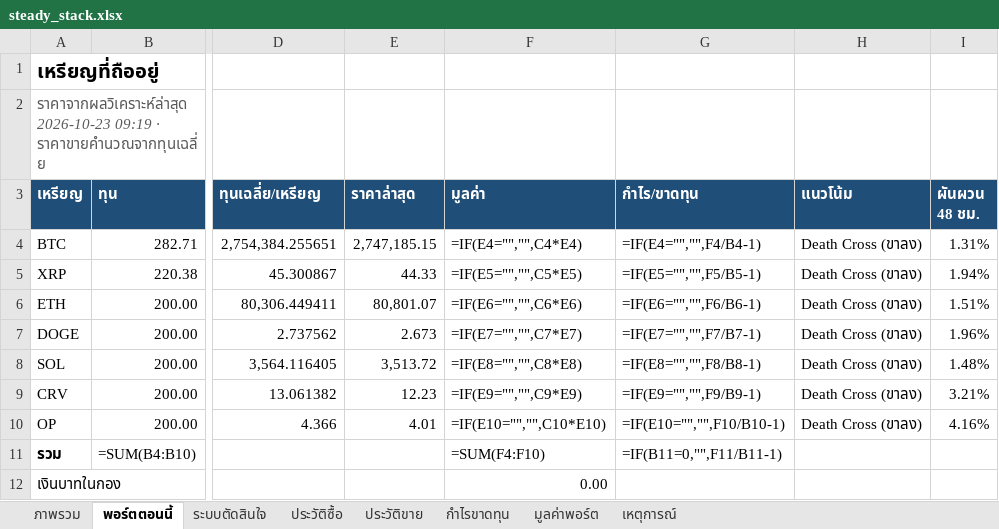
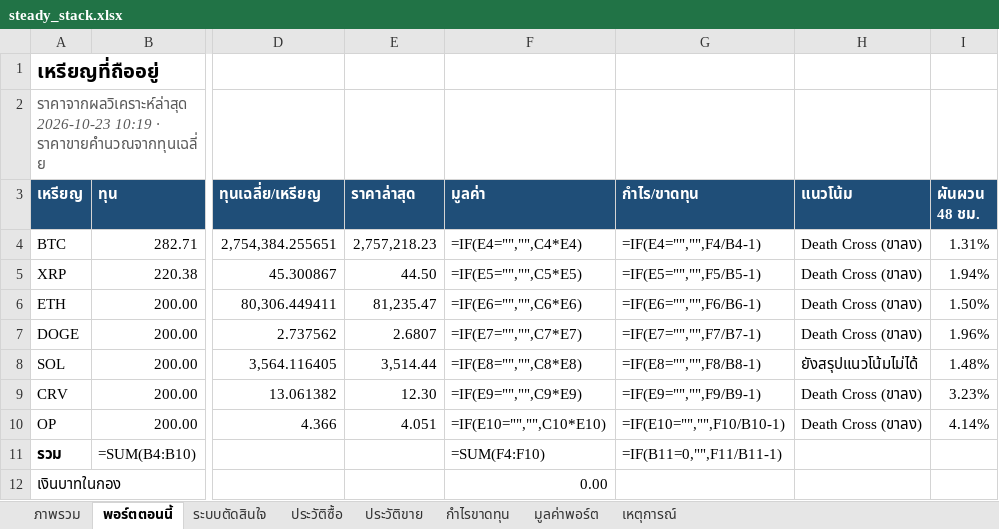
Before and after one commit to sutonakung-ops/BTC-ETH_THB_Alert, an Excel workbook: reports/steady_stack.xlsx, sheet พอร์ตตอนนี้, drawn as a sheet; only a part is shown, gaps mark what is left out; values as stored, in another font and other column widths than the file's, no borders; formulas without a stored value are shown as written; the diff names each change by its address in the sheet, - before the commit and + after, or states it on an @@ line.

```diff
--- a/reports/steady_stack.xlsx (sheet พอร์ตตอนนี้)
+++ b/reports/steady_stack.xlsx (sheet พอร์ตตอนนี้)
-A2 (เหรียญ): ราคาจากผลวิเคราะห์ล่าสุด 2026-10-23 09:19 · ราคาขายคำนวณจากทุนเฉลี่ย
+A2 (เหรียญ): ราคาจากผลวิเคราะห์ล่าสุด 2026-10-23 10:19 · ราคาขายคำนวณจากทุนเฉลี่ย
-E4 (ราคาล่าสุด): 2,747,185.15
+E4 (ราคาล่าสุด): 2,757,218.23
-E5 (ราคาล่าสุด): 44.33
+E5 (ราคาล่าสุด): 44.50
-E6 (ราคาล่าสุด): 80,801.07
+E6 (ราคาล่าสุด): 81,235.47
-I6 (ผันผวน 48 ชม.): 1.51%
+I6 (ผันผวน 48 ชม.): 1.50%
-E7 (ราคาล่าสุด): 2.673
+E7 (ราคาล่าสุด): 2.6807
-E8 (ราคาล่าสุด): 3,513.72
+E8 (ราคาล่าสุด): 3,514.44
-H8 (แนวโน้ม): Death Cross (ขาลง)
+H8 (แนวโน้ม): ยังสรุปแนวโน้มไม่ได้
-E9 (ราคาล่าสุด): 12.23
+E9 (ราคาล่าสุด): 12.30
-I9 (ผันผวน 48 ชม.): 3.21%
+I9 (ผันผวน 48 ชม.): 3.23%
-E10 (ราคาล่าสุด): 4.01
+E10 (ราคาล่าสุด): 4.051
-I10 (ผันผวน 48 ชม.): 4.16%
+I10 (ผันผวน 48 ชม.): 4.14%
```
Also changed, not shown: sheet มูลค่าพอร์ต, sheet ภาพรวม, charts or pictures, 9 other files.
